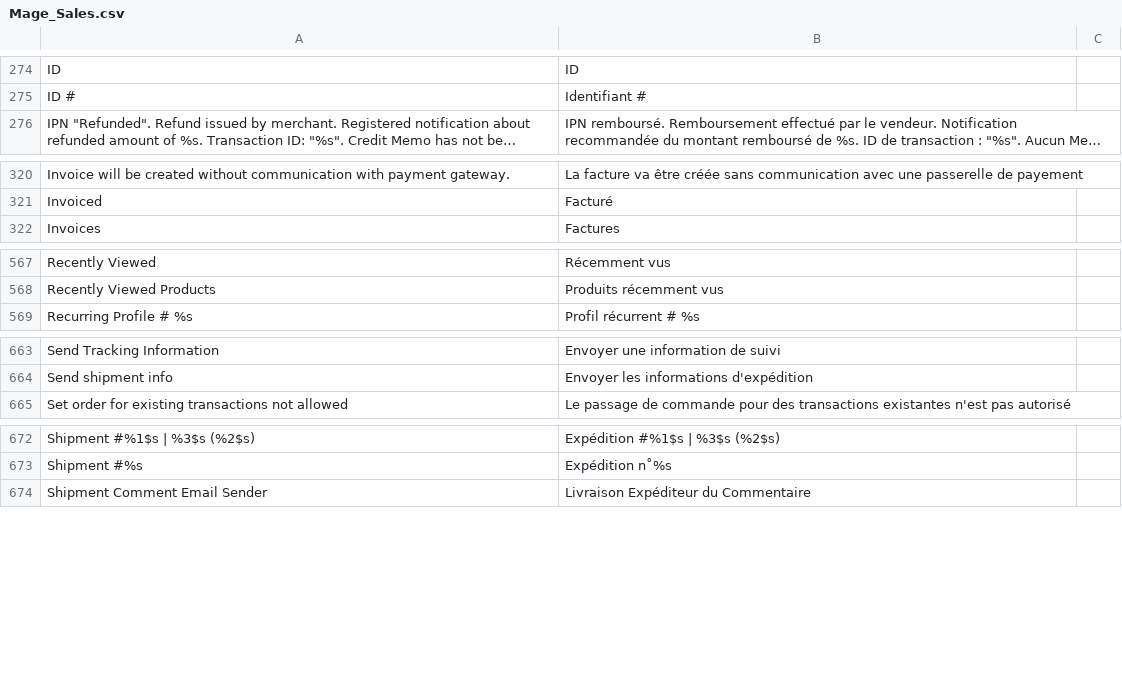
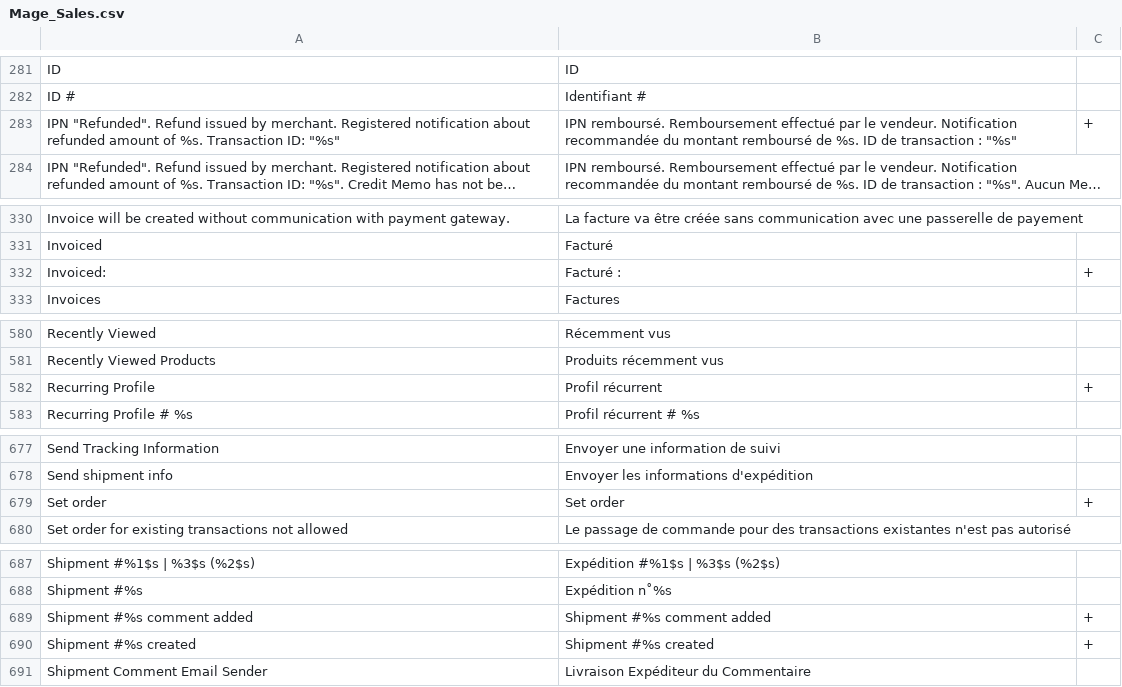
Before and after one commit to hhirsch/Magento_Locale_fr_FR, a CSV file: app/locale/fr_FR/Mage_Sales.csv, drawn as a sheet; only a part is shown, gaps mark what is left out; long unchanged cells end in …; the diff covers the shown part only; the diff names each change by its address in the sheet, - before the commit and + after, or states it on an @@ line.

```diff
--- a/app/locale/fr_FR/Mage_Sales.csv
+++ b/app/locale/fr_FR/Mage_Sales.csv
+row 283: IPN "Refunded". Refund issued by merchant. Registered notification about refunded amount of %s. Transaction ID: "%s" | IPN remboursé. Remboursement effectué par le vendeur. Notification recommandée du montant remboursé de %s. ID de transaction : "%s" | +
+row 332: Invoiced: | Facturé : | +
+row 582: Recurring Profile | Profil récurrent | +
+row 679: Set order | Set order | +
+row 689: Shipment #%s comment added | Shipment #%s comment added | +
+row 690: Shipment #%s created | Shipment #%s created | +
```
Also changed, not shown: 16 added rows elsewhere in this file.
